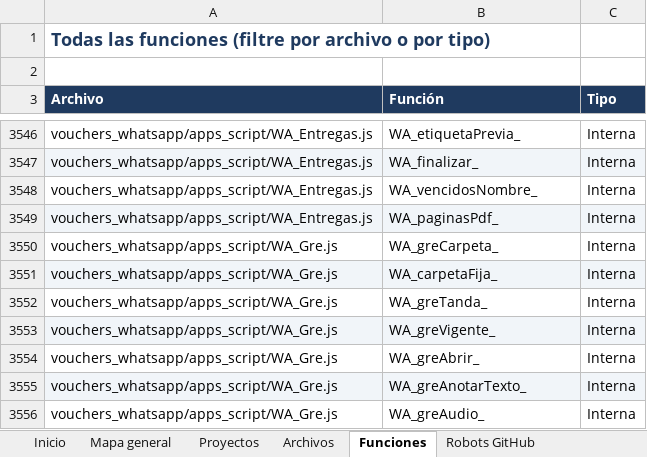
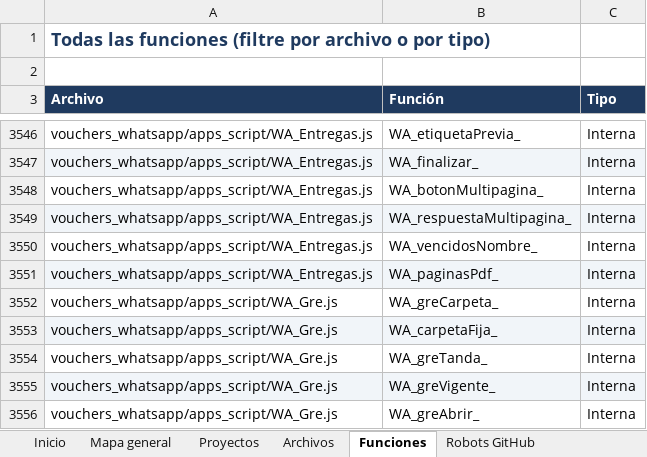
Before and after one commit to Aquivan/Claude, an Excel workbook: docs/MANUAL_DEL_PROYECTO.xlsx, sheet Funciones, drawn as a sheet; only a part is shown, gaps mark what is left out; the shorter side is filled out with more unchanged rows; values as stored, in another font and other column widths than the file's, no borders; the diff names each change by its address in the sheet, - before the commit and + after, or states it on an @@ line.

```diff
--- a/docs/MANUAL_DEL_PROYECTO.xlsx (sheet Funciones)
+++ b/docs/MANUAL_DEL_PROYECTO.xlsx (sheet Funciones)
+row 3548: vouchers_whatsapp/apps_script/WA_Entregas.js | WA_botonMultipagina_ | Interna
+row 3549: vouchers_whatsapp/apps_script/WA_Entregas.js | WA_respuestaMultipagina_ | Interna
```
Also changed, not shown: sheet Archivos, sheet Historial, sheet Inicio, 5 other files.
